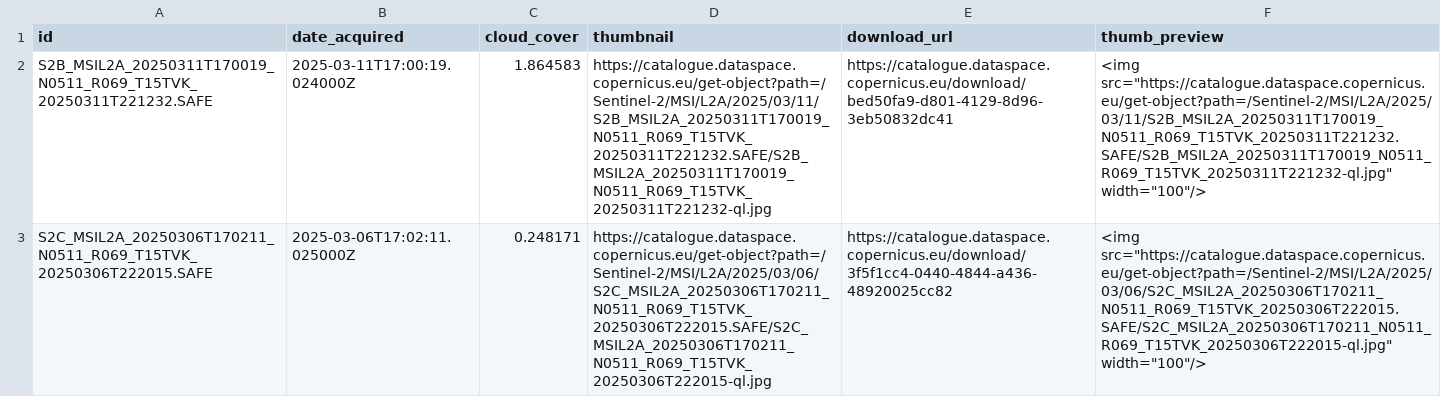
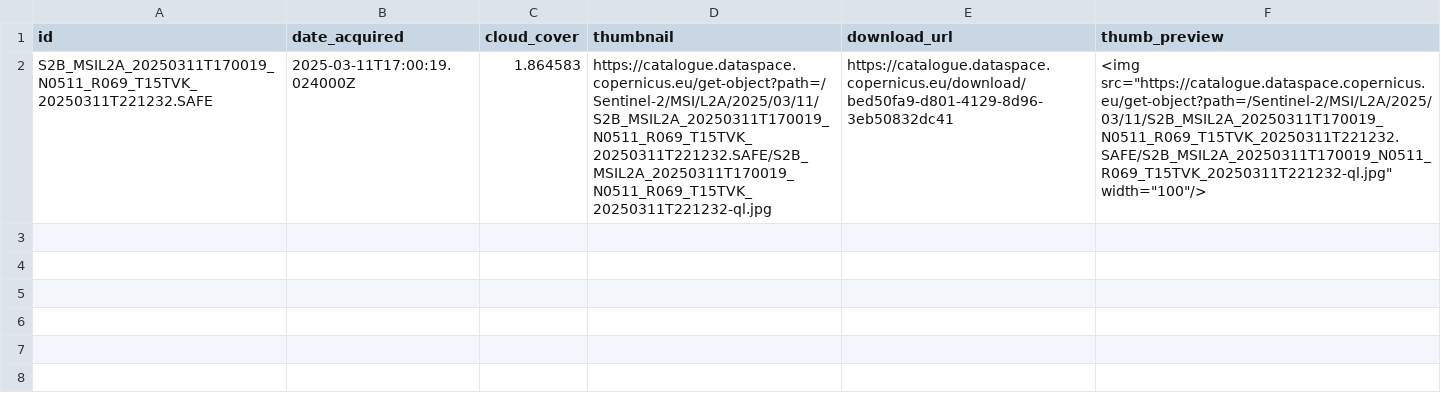
Before and after one commit to sadbumblebee/nicar25_sentinel2_checker, a CSV file: latest_imagery.csv, drawn as a sheet; the diff names each change by its address in the sheet, - before the commit and + after, or states it on an @@ line.

```diff
--- a/latest_imagery.csv
+++ b/latest_imagery.csv
-row 3: S2C_MSIL2A_20250306T170211_N0511_R069_T15TVK_20250306T222015.SAFE | 2025-03-06T17:02:11.025000Z | 0.248171 | https://catalogue.dataspace.copernicus.eu/get-object?path=/Sentinel-2/MSI/L2A/2025/03/06/S2C_MSIL2A_20250306T170211_N0511_R069_T15TVK_20250306T222015.SAFE/S2C_MSIL2A_20250306T170211_N0511_R069_T15TVK_20250306T222015-ql.jpg | https://catalogue.dataspace.copernicus.eu/download/3f5f1cc4-0440-4844-a436-48920025cc82 | <img src="https://catalogue.dataspace.copernicus.eu/get-object?path=/Sentinel-2/MSI/L2A/2025/03/06/S2C_MSIL2A_20250306T170211_N0511_R069_T15TVK_20250306T222015.SAFE/S2C_MSIL2A_20250306T170211_N0511_R069_T15TVK_20250306T222015-ql.jpg" width="100"/>
```
